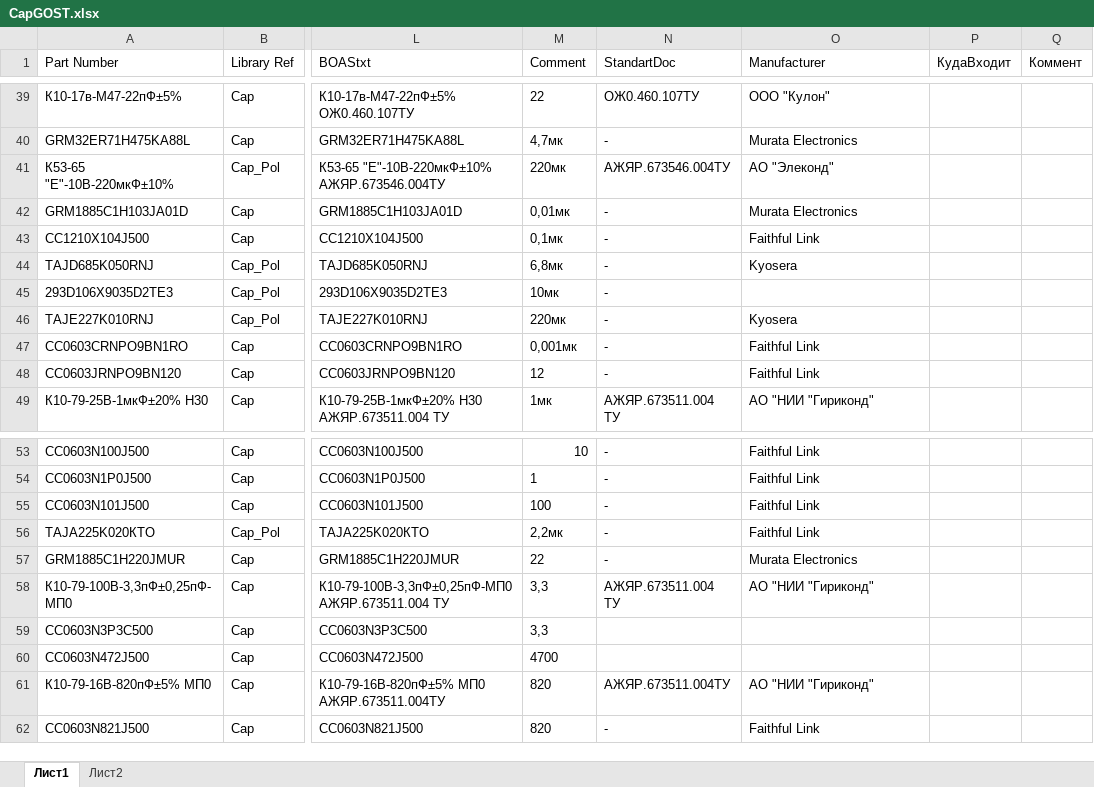
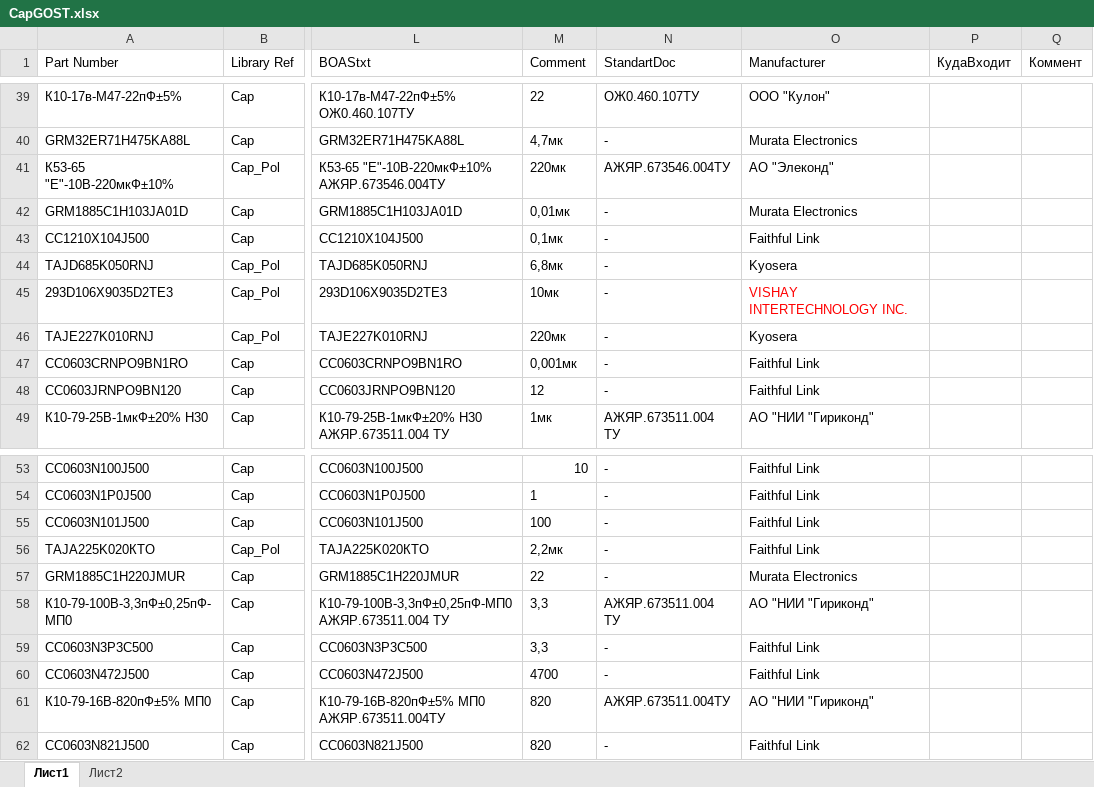
Before and after one commit to work5lov/LibrariesGOST, an Excel workbook: CapGOST.xlsx, sheet Лист1, drawn as a sheet; only a part is shown, gaps mark what is left out; values as stored, in another font and other column widths than the file's, no borders; the diff names each change by its address in the sheet, - before the commit and + after, or states it on an @@ line.

```diff
--- a/CapGOST.xlsx (sheet Лист1)
+++ b/CapGOST.xlsx (sheet Лист1)
-O45 (Manufacturer): (empty)
+O45 (Manufacturer): VISHAY INTERTECHNOLOGY INC.
-N59:N60 (StandartDoc): (empty)
+N59:N60 (StandartDoc): -
-O59:O60 (Manufacturer): (empty)
+O59:O60 (Manufacturer): Faithful Link
```
Also changed, not shown: ConnectorsGOST.xlsx, ICGOST.xlsx, 1 other file.
